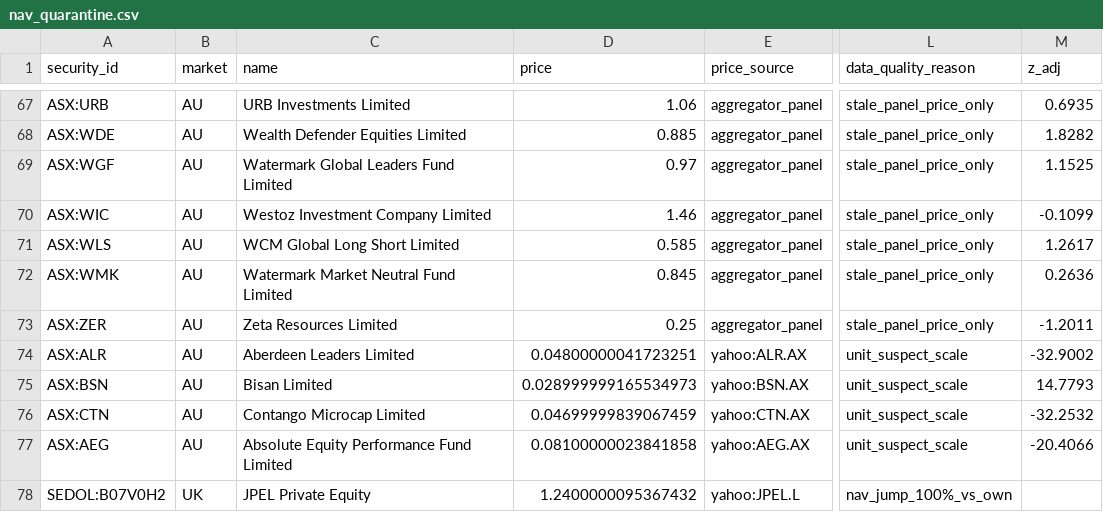
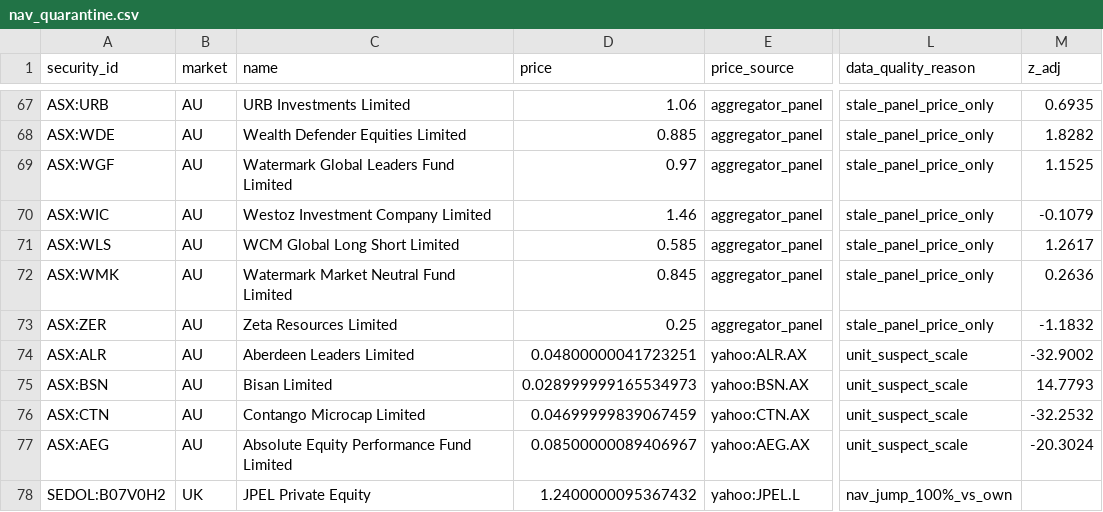
Before and after one commit to hdcapital/cef-research, a CSV file: outputs/live/nav_quarantine.csv, drawn as a sheet; only a part is shown, gaps mark what is left out; the diff covers the shown part only; the diff names each change by its address in the sheet, - before the commit and + after, or states it on an @@ line.

```diff
--- a/outputs/live/nav_quarantine.csv
+++ b/outputs/live/nav_quarantine.csv
-M70 (z_adj): -0.1099
+M70 (z_adj): -0.1079
-M73 (z_adj): -1.2011
+M73 (z_adj): -1.1832
-D77 (price): 0.08100000023841858
+D77 (price): 0.08500000089406967
-M77 (z_adj): -20.4066
+M77 (z_adj): -20.3024
```
Also changed, not shown: 6 removed rows and 113 edited cells elsewhere in this file, outputs/live/ideas_latest.csv, outputs/live/nta_live_latest.csv, 10 other files.
